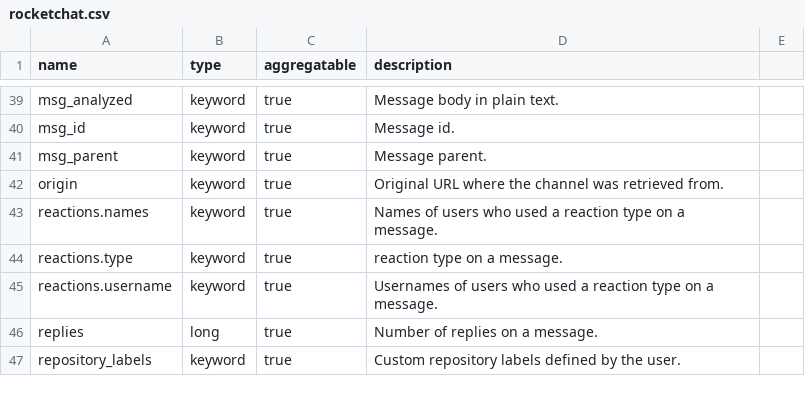
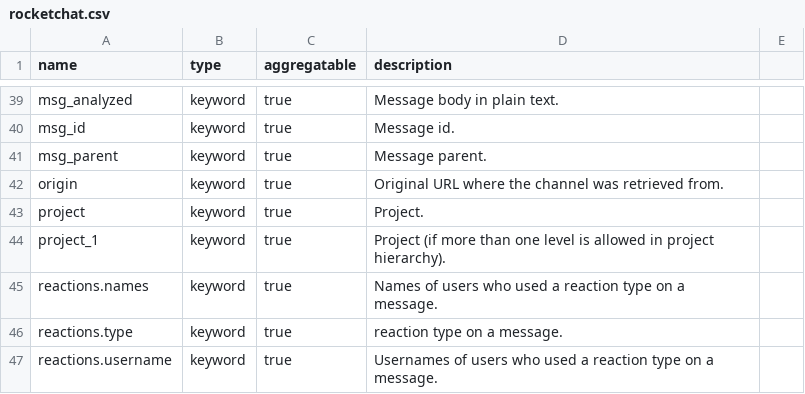
Before and after one commit to chaoss/grimoirelab-elk, a CSV file: schema/rocketchat.csv, drawn as a sheet; only a part is shown, gaps mark what is left out; the shorter side is filled out with more unchanged rows; the diff names each change by its address in the sheet, - before the commit and + after, or states it on an @@ line.

Commit message:
[rocketchat] Increase test coverage and complete doc
This code increases the test coverage of the rocketchat
raw and enrich connectors. It also completes the CSV
and README.md

Signed-off-by: Valerio Cosentino <valcos@bitergia.com>

```diff
--- a/schema/rocketchat.csv
+++ b/schema/rocketchat.csv
+row 43: project | keyword | true | Project.
+row 44: project_1 | keyword | true | Project (if more than one level is allowed in project hierarchy).
```
Also changed, not shown: 4 other files.
